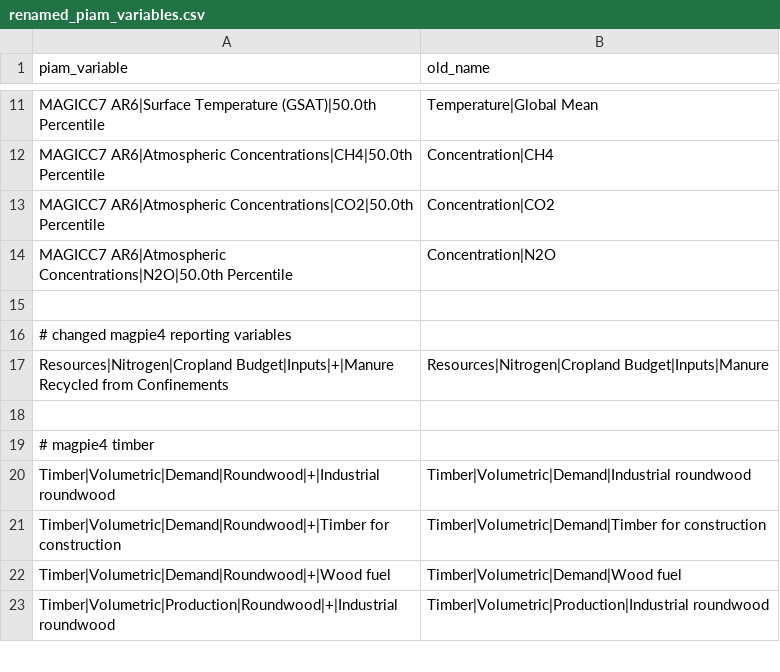
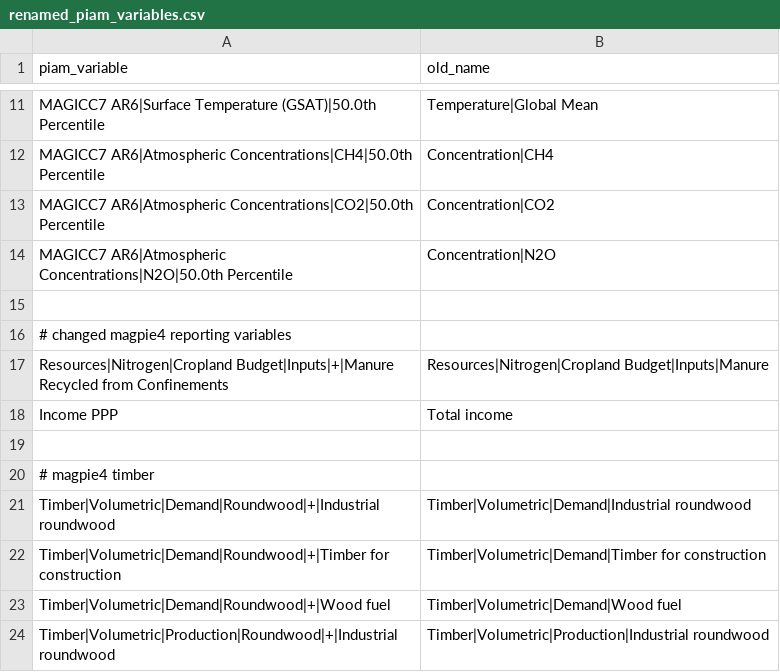
Before and after one commit to tonnrueter/piamInterfaces, a CSV file: inst/renamed_piam_variables.csv, drawn as a sheet; only a part is shown, gaps mark what is left out; the diff names each change by its address in the sheet, - before the commit and + after, or states it on an @@ line.

Commit message:
bugfix income MAgPIE

```diff
--- a/inst/renamed_piam_variables.csv
+++ b/inst/renamed_piam_variables.csv
+row 18: Income PPP | Total income
```
Also changed, not shown: inst/mappings/mapping_AR6_MAgPIE.csv, inst/mappings/mapping_AgMIP.csv, 4 other files.
